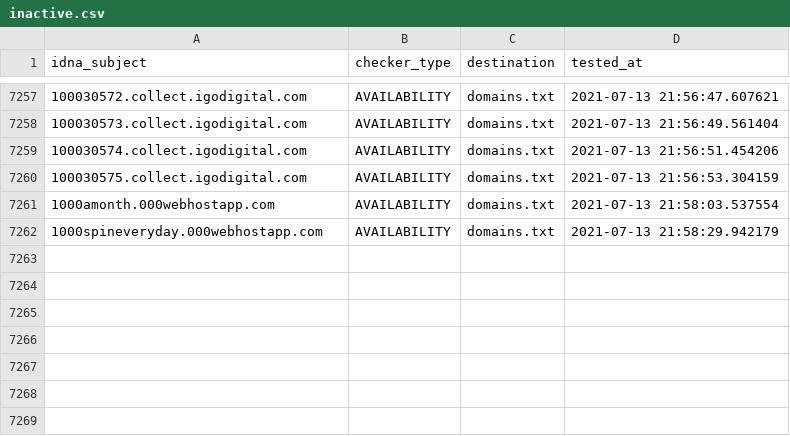
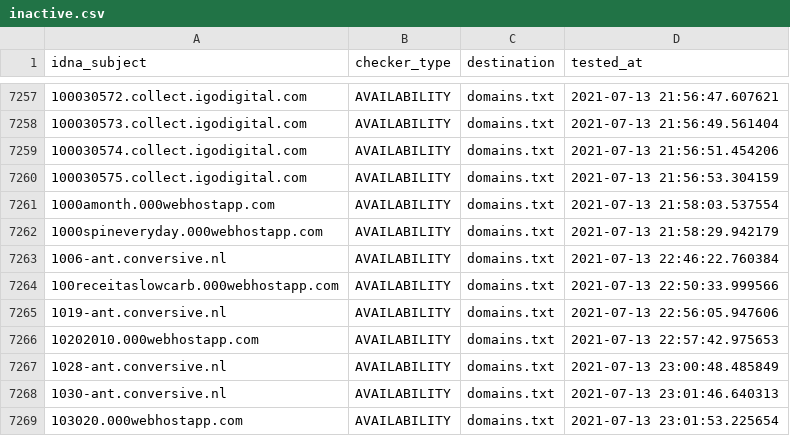
Before and after one commit to mypdns/dead-hosts, a CSV file: .pyfunceble/inactive.csv, drawn as a sheet; only a part is shown, gaps mark what is left out; the diff names each change by its address in the sheet, - before the commit and + after, or states it on an @@ line.

```diff
--- a/.pyfunceble/inactive.csv
+++ b/.pyfunceble/inactive.csv
+row 7263: 1006-ant.conversive.nl | AVAILABILITY | domains.txt | 2021-07-13 22:46:22.760384
+row 7264: 100receitaslowcarb.000webhostapp.com | AVAILABILITY | domains.txt | 2021-07-13 22:50:33.999566
+row 7265: 1019-ant.conversive.nl | AVAILABILITY | domains.txt | 2021-07-13 22:56:05.947606
+row 7266: 10202010.000webhostapp.com | AVAILABILITY | domains.txt | 2021-07-13 22:57:42.975653
+row 7267: 1028-ant.conversive.nl | AVAILABILITY | domains.txt | 2021-07-13 23:00:48.485849
+row 7268: 1030-ant.conversive.nl | AVAILABILITY | domains.txt | 2021-07-13 23:01:46.640313
+row 7269: 103020.000webhostapp.com | AVAILABILITY | domains.txt | 2021-07-13 23:01:53.225654
```
Also changed, not shown: .pyfunceble/whois.csv, 10 other files.
